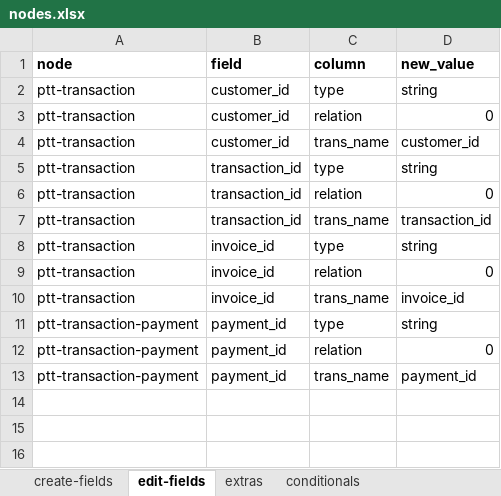
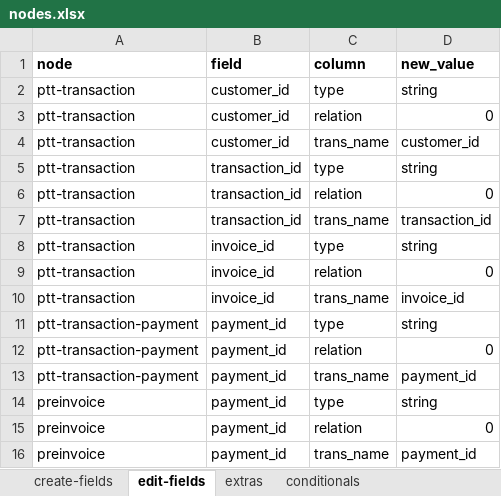
Before and after one commit to solunes/pagostt, an Excel workbook: src/nodes.xlsx, sheet edit-fields, drawn as a sheet; values as stored, in another font and other column widths than the file's, no borders; the diff names each change by its address in the sheet, - before the commit and + after, or states it on an @@ line.

Commit message:
Traducciones y correcciones menores preinvoice

```diff
--- a/src/nodes.xlsx (sheet edit-fields)
+++ b/src/nodes.xlsx (sheet edit-fields)
+row 14: preinvoice | payment_id | type | string
+row 15: preinvoice | payment_id | relation | 0
+row 16: preinvoice | payment_id | trans_name | payment_id
```
Also changed, not shown: 4 other files.
